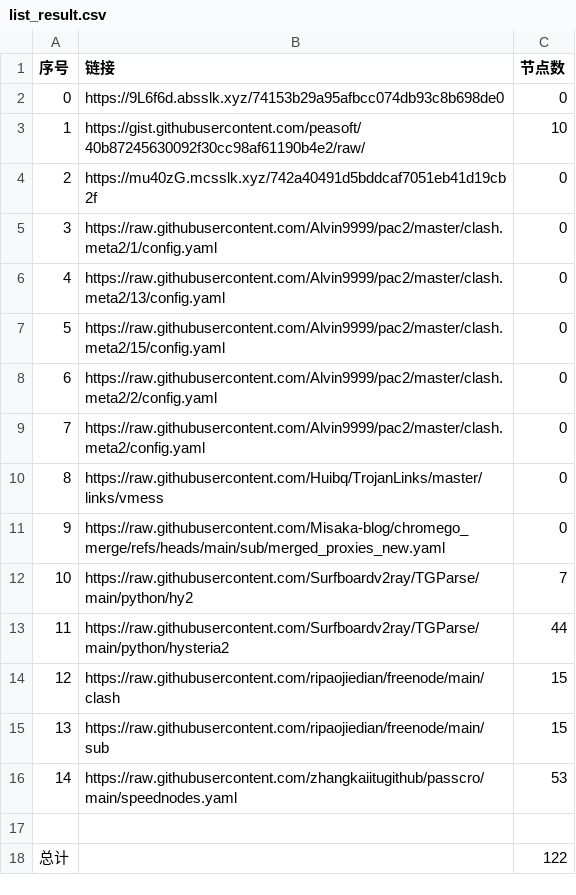
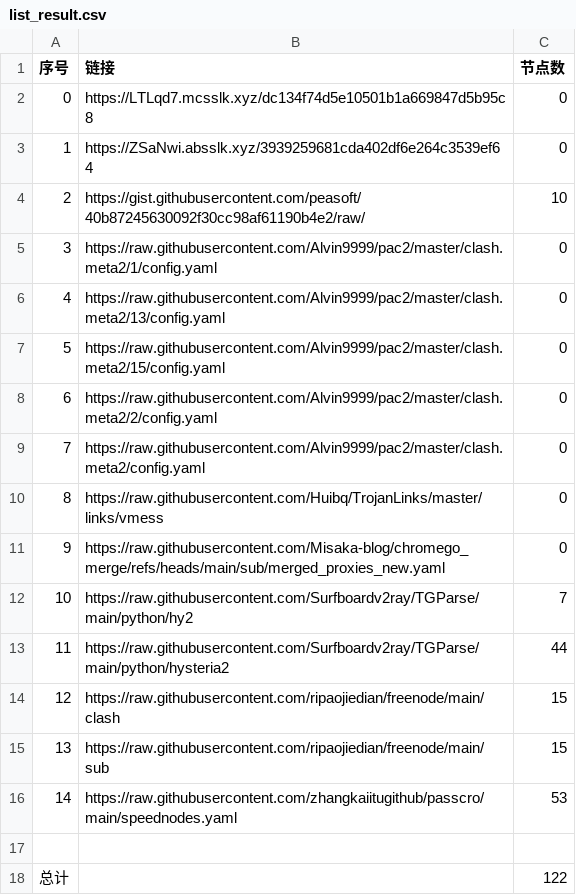
Before and after one commit to gm1008666/NoMoreWalls, a CSV file: list_result.csv, drawn as a sheet.

```diff
--- a/list_result.csv
+++ b/list_result.csv
@@ -1,5 +1,5 @@
 序号,链接,节点数
-0,https://9L6f6d.absslk.xyz/74153b29a95afbcc074db93c8b698de0,0
-1,https://gist.githubusercontent.com/peasoft/40b87245630092f30cc98af61190b4e2/raw/,10
-2,https://mu40zG.mcsslk.xyz/742a40491d5bddcaf7051eb41d19cb2f,0
+0,https://LTLqd7.mcsslk.xyz/dc134f74d5e10501b1a669847d5b95c8,0
+1,https://ZSaNwi.absslk.xyz/3939259681cda402df6e264c3539ef64,0
+2,https://gist.githubusercontent.com/peasoft/40b87245630092f30cc98af61190b4e2/raw/,10
 3,https://raw.githubusercontent.com/Alvin9999/pac2/master/clash.meta2/1/config.yaml,0
```
Also changed, not shown: 3 other files.
